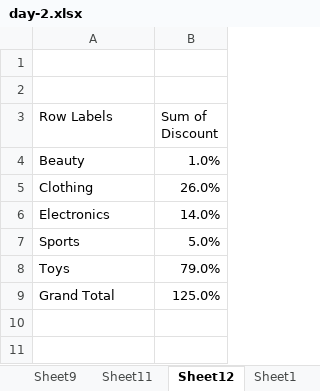
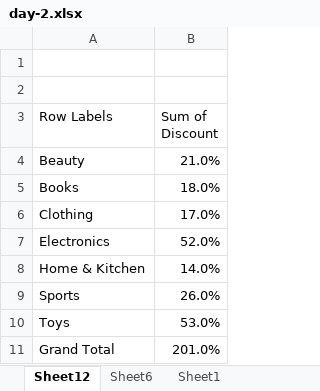
Before and after one commit to Shiaksameer-tech/data_analytics, an Excel workbook: day-2.xlsx, sheet Sheet12, drawn as a sheet; values as stored, in another font and other column widths than the file's, no borders; charts and pictures not drawn; addresses are those after the commit; the diff names each change by its address in the sheet, - before the commit and + after, or states it on an @@ line.

```diff
--- a/day-2.xlsx (sheet Sheet12)
+++ b/day-2.xlsx (sheet Sheet12)
-sheet tab: Sheet9
-sheet tab: Sheet11
-B4 (Sum of Discount): 1.0%
+B4 (Sum of Discount): 21.0%
+row 5: Books | 18.0%
-B6 (Sum of Discount): 26.0%
+B6 (Sum of Discount): 17.0%
-B7 (Sum of Discount): 14.0%
+B7 (Sum of Discount): 52.0%
+row 8: Home & Kitchen | 14.0%
-B9 (Sum of Discount): 5.0%
+B9 (Sum of Discount): 26.0%
-B10 (Sum of Discount): 79.0%
+B10 (Sum of Discount): 53.0%
-B11 (Sum of Discount): 125.0%
+B11 (Sum of Discount): 201.0%
```
Also changed, not shown: sheet Sheet1, sheet Sheet6, other sheet tabs, charts or pictures.
